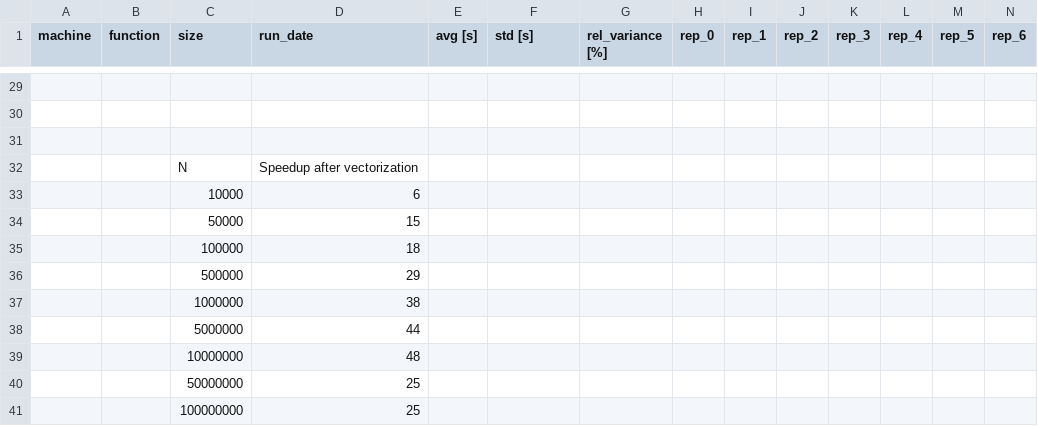
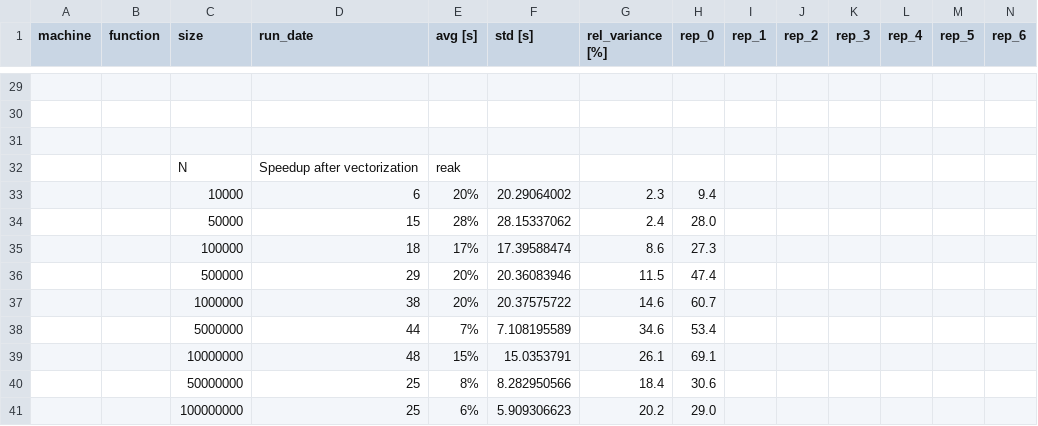
Before and after one commit to dimitrov-radostin/Prime_numbers_parallel, a CSV file: run_data/numpy_vect_compare_2026-07-04T18-42-26.csv, drawn as a sheet; only a part is shown, gaps mark what is left out; removed rows and columns are numbered as before the commit, all else as after; rows hold the shown columns only; the diff names each change by its address in the sheet, - before the commit and + after, or states it on an @@ line.

```diff
--- a/run_data/numpy_vect_compare_2026-07-04T18-42-26.csv
+++ b/run_data/numpy_vect_compare_2026-07-04T18-42-26.csv
-E32 (avg [s]): (empty)
+E32 (avg [s]): reak
-row 33:  |  | 10000 | 6
-row 34:  |  | 50000 | 15
-row 35:  |  | 100000 | 18
-row 36:  |  | 500000 | 29
-row 37:  |  | 1000000 | 38
-row 38:  |  | 5000000 | 44
-row 39:  |  | 10000000 | 48
-row 40:  |  | 50000000 | 25
-row 41:  |  | 100000000 | 25
+row 33:  |  | 10000 | 6 | 20% | 20.29064002 | 2.3 | 9.4
+row 34:  |  | 50000 | 15 | 28% | 28.15337062 | 2.4 | 28.0
+row 35:  |  | 100000 | 18 | 17% | 17.39588474 | 8.6 | 27.3
+row 36:  |  | 500000 | 29 | 20% | 20.36083946 | 11.5 | 47.4
+row 37:  |  | 1000000 | 38 | 20% | 20.37575722 | 14.6 | 60.7
+row 38:  |  | 5000000 | 44 | 7% | 7.108195589 | 34.6 | 53.4
+row 39:  |  | 10000000 | 48 | 15% | 15.0353791 | 26.1 | 69.1
+row 40:  |  | 50000000 | 25 | 8% | 8.282950566 | 18.4 | 30.6
+row 41:  |  | 100000000 | 25 | 6% | 5.909306623 | 20.2 | 29.0
```
Also changed, not shown: run_data/numba_compare_2026-07-04T18-10-05.csv, 21 other files.
